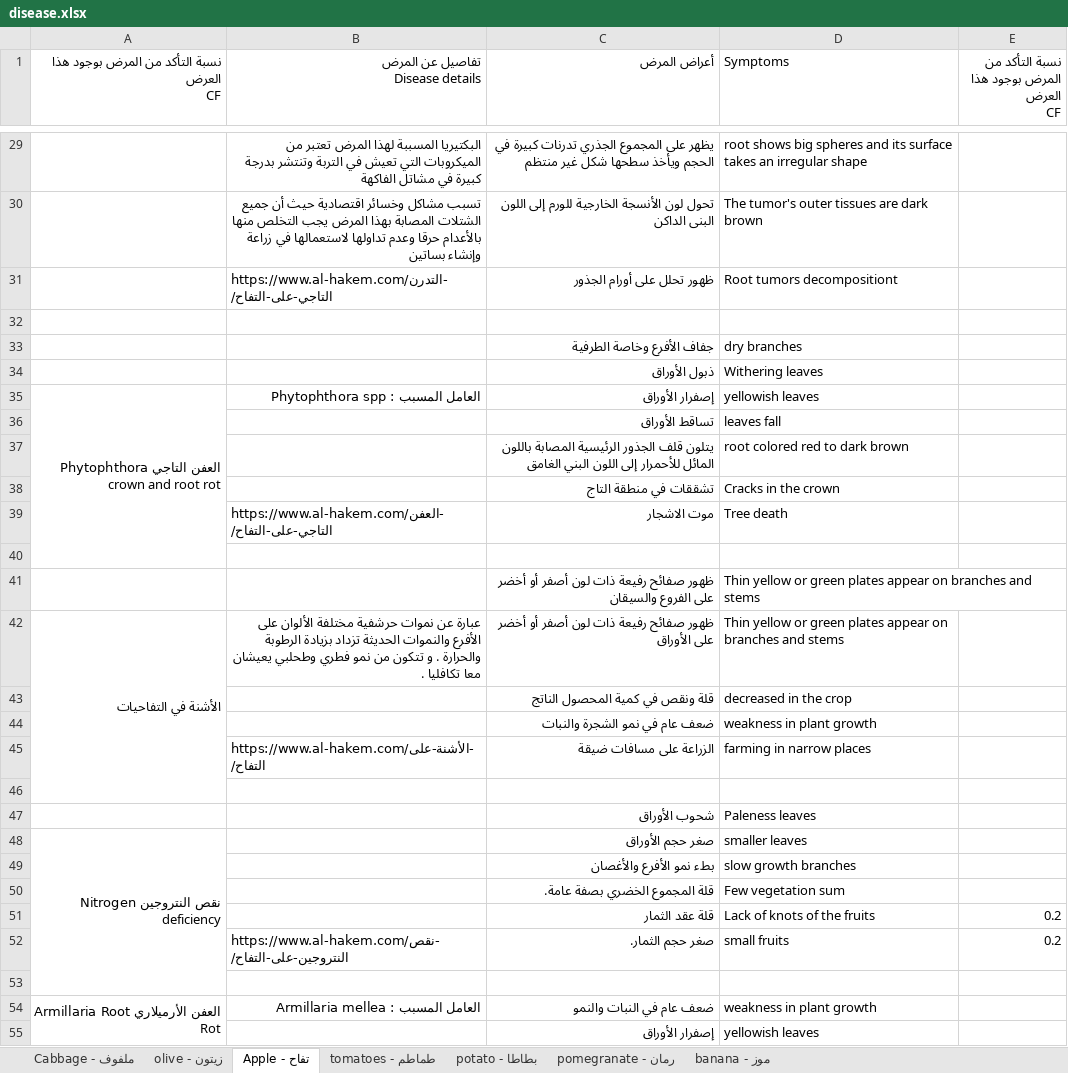
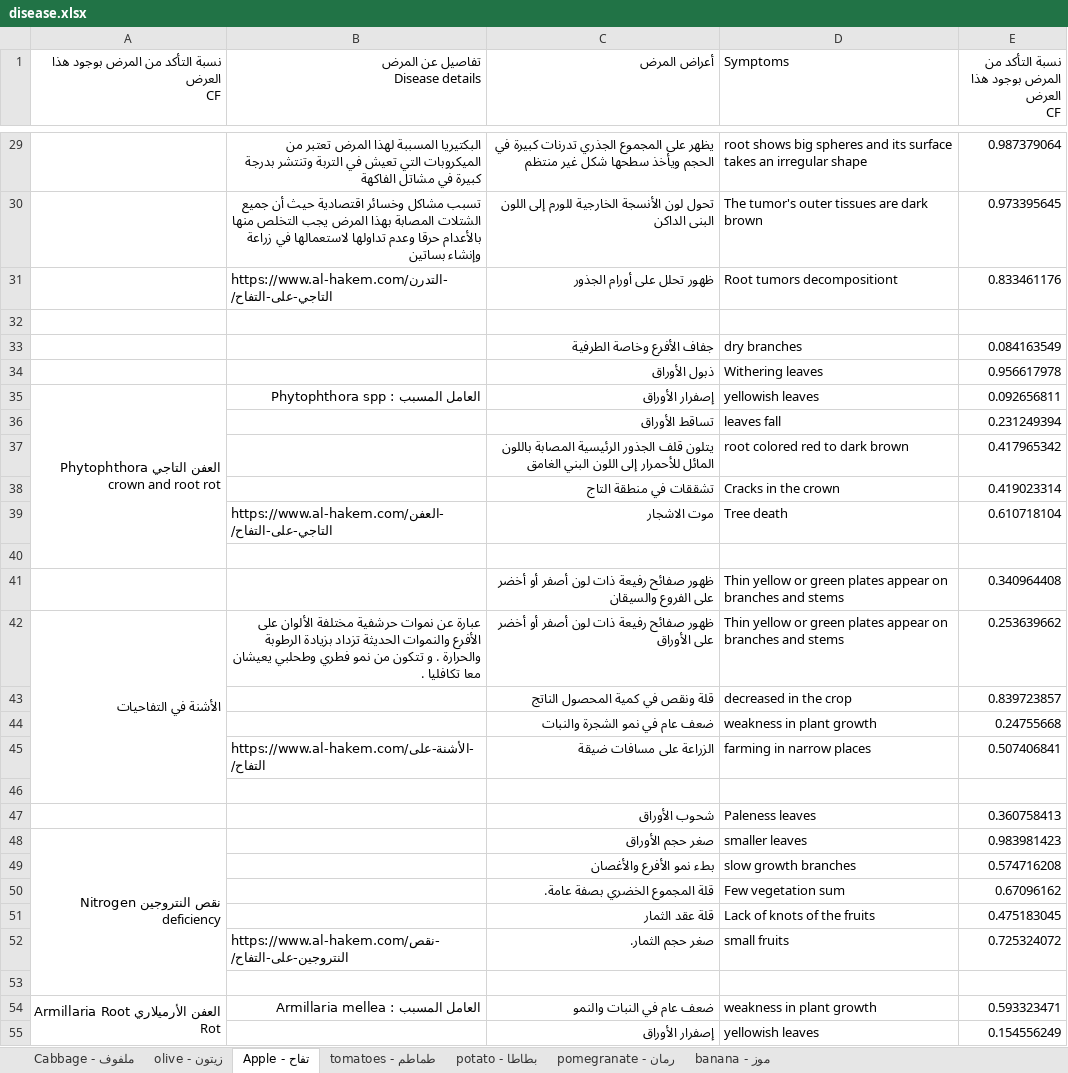
Before and after one commit to mouazAlkhodari/plants-diagnose-kbs, an Excel workbook: assets/disease.xlsx, sheet تفاح - Apple, drawn as a sheet; only a part is shown, gaps mark what is left out; values as stored, in another font and other column widths than the file's, no cell formats; the diff covers the shown part only; the diff names each change by its address in the sheet, - before the commit and + after, or states it on an @@ line.

```diff
--- a/assets/disease.xlsx (sheet تفاح - Apple)
+++ b/assets/disease.xlsx (sheet تفاح - Apple)
-E29: (empty)
+E29: 0.987379064
-E30: (empty)
+E30: 0.973395645
-E31: (empty)
+E31: 0.833461176
-E33: (empty)
+E33: 0.084163549
-E34: (empty)
+E34: 0.956617978
-E35: (empty)
+E35: 0.092656811
-E36: (empty)
+E36: 0.231249394
-E37: (empty)
+E37: 0.417965342
-E38: (empty)
+E38: 0.419023314
-E39: (empty)
+E39: 0.610718104
-E41: (empty)
+E41: 0.340964408
-E42: (empty)
+E42: 0.253639662
-E43: (empty)
+E43: 0.839723857
-E44: (empty)
+E44: 0.24755668
-E45: (empty)
+E45: 0.507406841
-E47: (empty)
+E47: 0.360758413
-E48: (empty)
+E48: 0.983981423
-E49: (empty)
+E49: 0.574716208
-E50: (empty)
+E50: 0.67096162
-E51: 0.2
+E51: 0.475183045
-E52: 0.2
+E52: 0.725324072
-E54: (empty)
+E54: 0.593323471
-E55: (empty)
+E55: 0.154556249
```
Also changed, not shown: 74 edited cells elsewhere in this sheet, cell formats, 21 other files.
